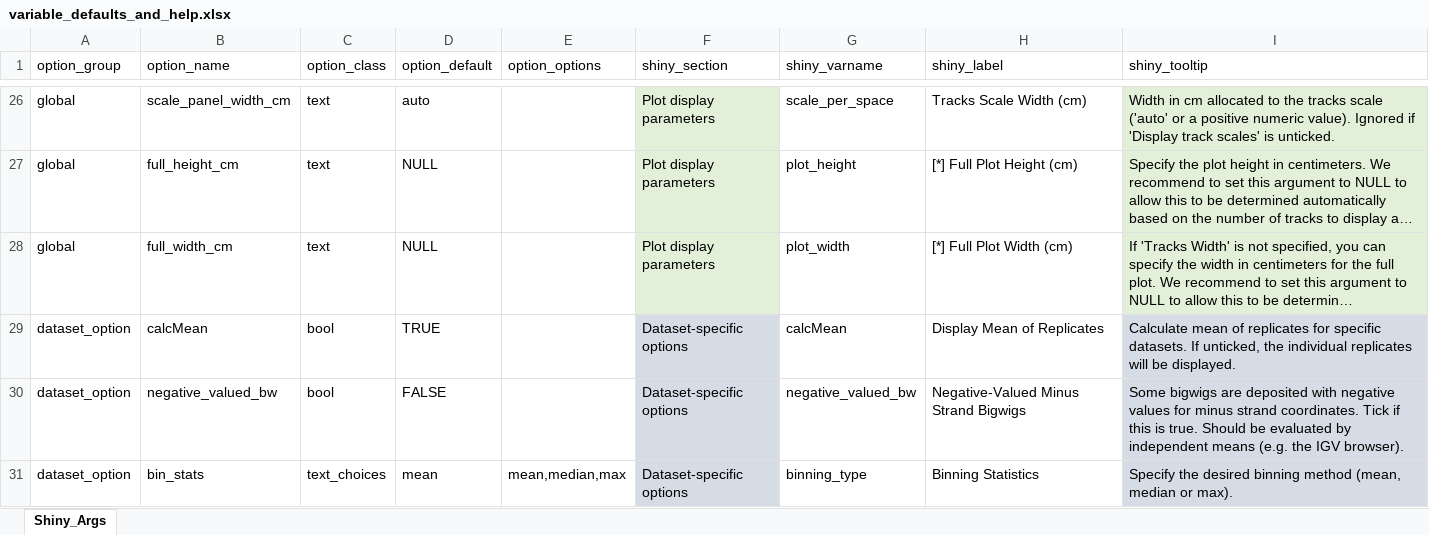
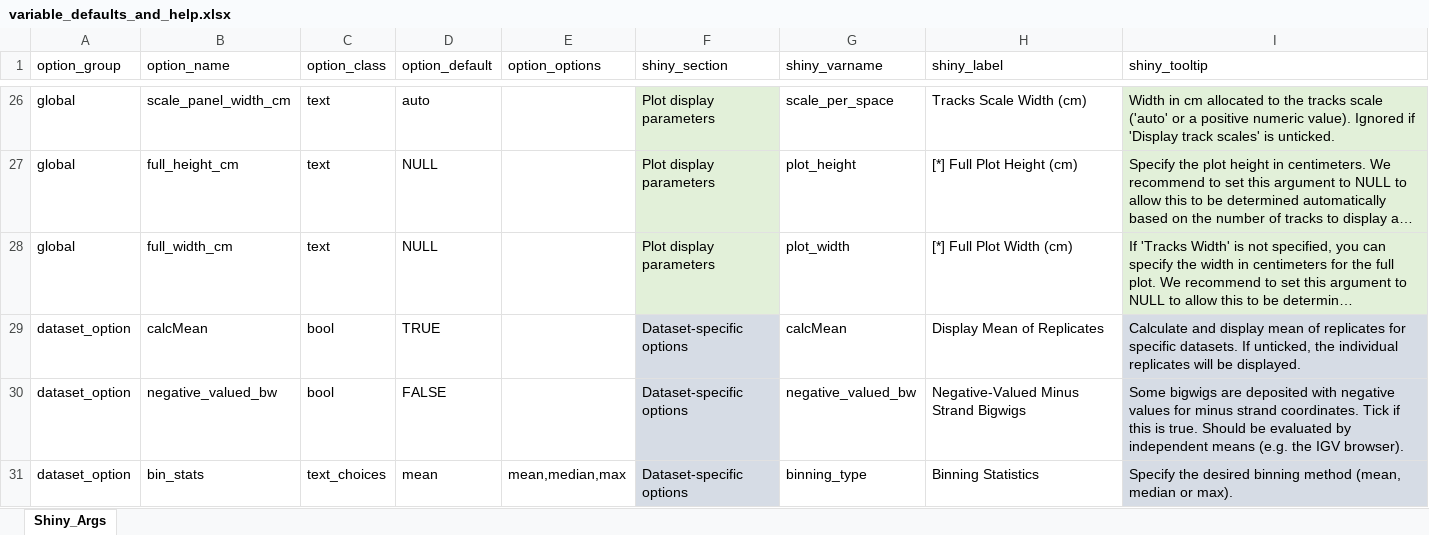
Before and after one commit to THJlab/seqNdisplayR, an Excel workbook: inst/extdata/variable_defaults_and_help.xlsx, sheet Shiny_Args, drawn as a sheet; only a part is shown, gaps mark what is left out; long unchanged cells end in …; values as stored, in another font and other column widths than the file's, no borders; the diff covers the shown part only; the diff names each change by its address in the sheet, - before the commit and + after, or states it on an @@ line.

```diff
--- a/inst/extdata/variable_defaults_and_help.xlsx (sheet Shiny_Args)
+++ b/inst/extdata/variable_defaults_and_help.xlsx (sheet Shiny_Args)
-I29 (shiny_tooltip): Calculate mean of…
+I29 (shiny_tooltip): Calculate and display mean of…
```
Also changed, not shown: 4 edited cells elsewhere in this sheet, inst/extdata/minimal_example_excel_template.xlsx, inst/extdata/minimal_example_excel_template2.xlsx, 6 other files.
